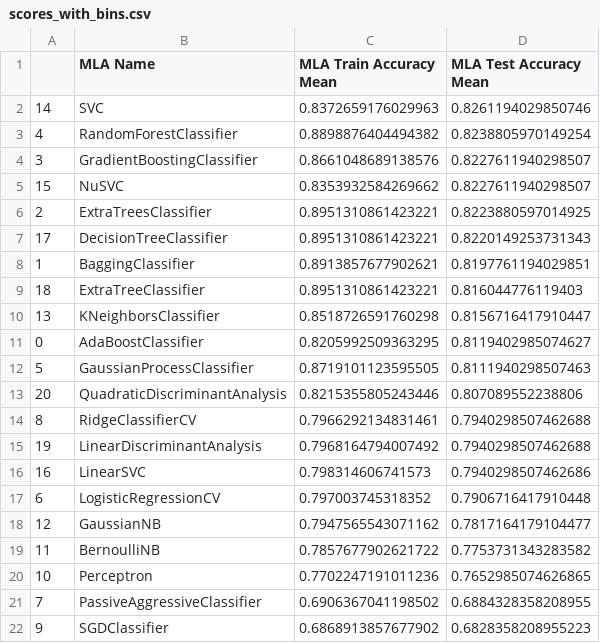
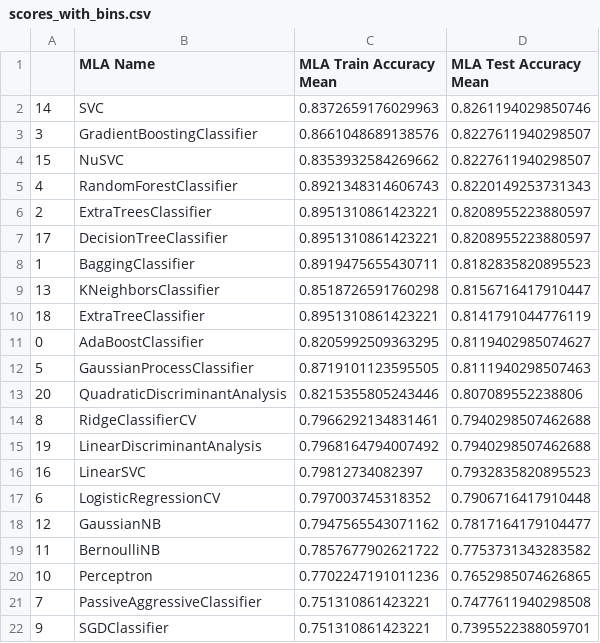
Before and after one commit to Kimmirikwa/kaggle, a CSV file: titanic/results/scores_with_bins.csv, drawn as a sheet.

```diff
--- a/titanic/results/scores_with_bins.csv
+++ b/titanic/results/scores_with_bins.csv
@@ -2,10 +2,10 @@
 14,SVC,0.8372659176029963,0.8261194029850746
-4,RandomForestClassifier,0.8898876404494382,0.8238805970149254
 3,GradientBoostingClassifier,0.8661048689138576,0.8227611940298507
 15,NuSVC,0.8353932584269662,0.8227611940298507
-2,ExtraTreesClassifier,0.8951310861423221,0.8223880597014925
-17,DecisionTreeClassifier,0.8951310861423221,0.8220149253731343
-1,BaggingClassifier,0.8913857677902621,0.8197761194029851
-18,ExtraTreeClassifier,0.8951310861423221,0.816044776119403
+4,RandomForestClassifier,0.8921348314606743,0.8220149253731343
+2,ExtraTreesClassifier,0.8951310861423221,0.8208955223880597
+17,DecisionTreeClassifier,0.8951310861423221,0.8208955223880597
+1,BaggingClassifier,0.8919475655430711,0.8182835820895523
 13,KNeighborsClassifier,0.8518726591760298,0.8156716417910447
+18,ExtraTreeClassifier,0.8951310861423221,0.8141791044776119
 0,AdaBoostClassifier,0.8205992509363295,0.8119402985074627
@@ -15,3 +15,3 @@
 19,LinearDiscriminantAnalysis,0.7968164794007492,0.7940298507462688
-16,LinearSVC,0.798314606741573,0.7940298507462686
+16,LinearSVC,0.79812734082397,0.7932835820895523
 6,LogisticRegressionCV,0.797003745318352,0.7906716417910448
@@ -20,3 +20,3 @@
 10,Perceptron,0.7702247191011236,0.7652985074626865
-7,PassiveAggressiveClassifier,0.6906367041198502,0.6884328358208955
-9,SGDClassifier,0.6868913857677902,0.6828358208955223
+7,PassiveAggressiveClassifier,0.751310861423221,0.7477611940298508
+9,SGDClassifier,0.751310861423221,0.7395522388059701
```
Also changed, not shown: titanic/results/scores_with_dummy.csv, titanic/results/scores_without_bins.csv, 1 other file.
